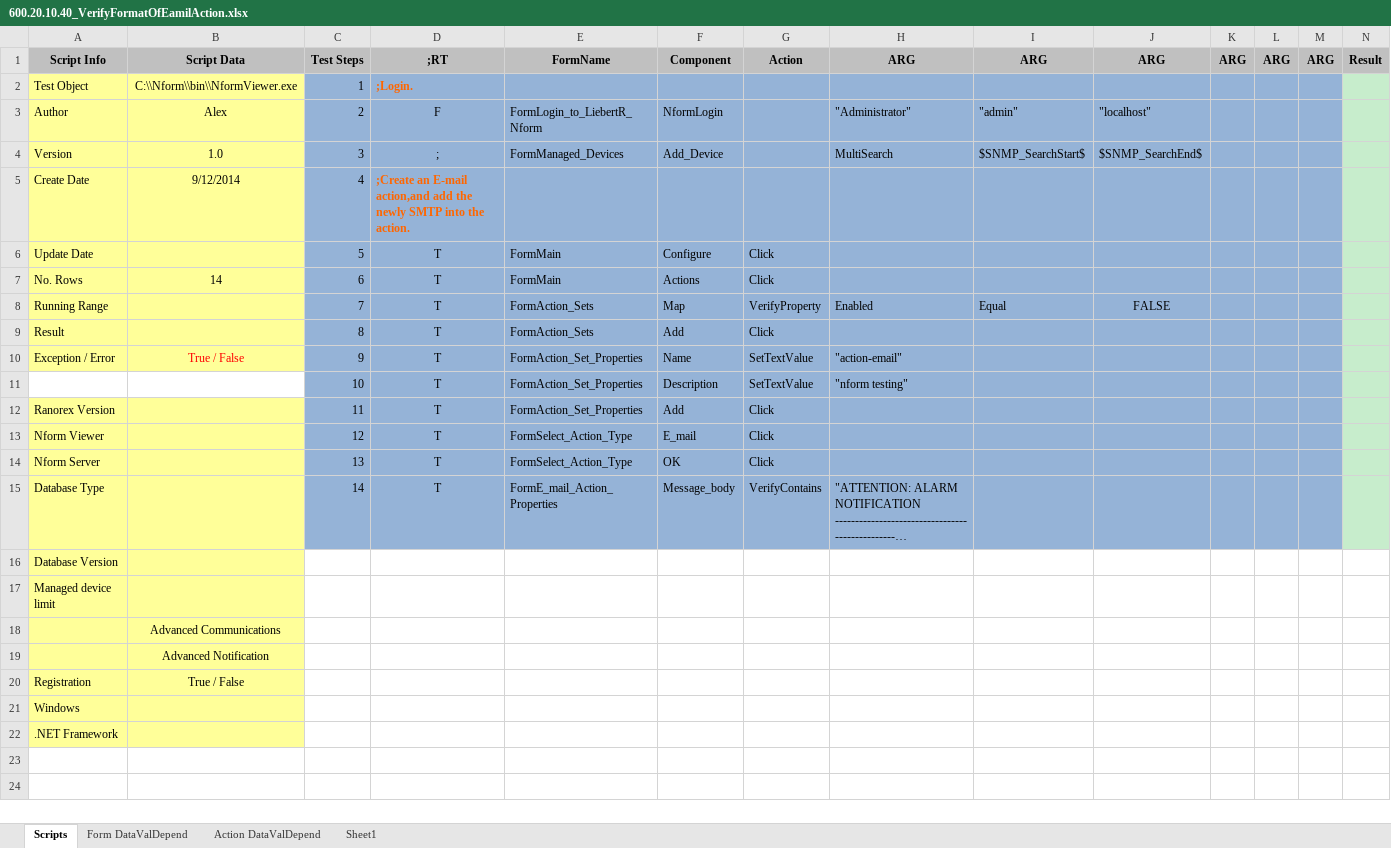
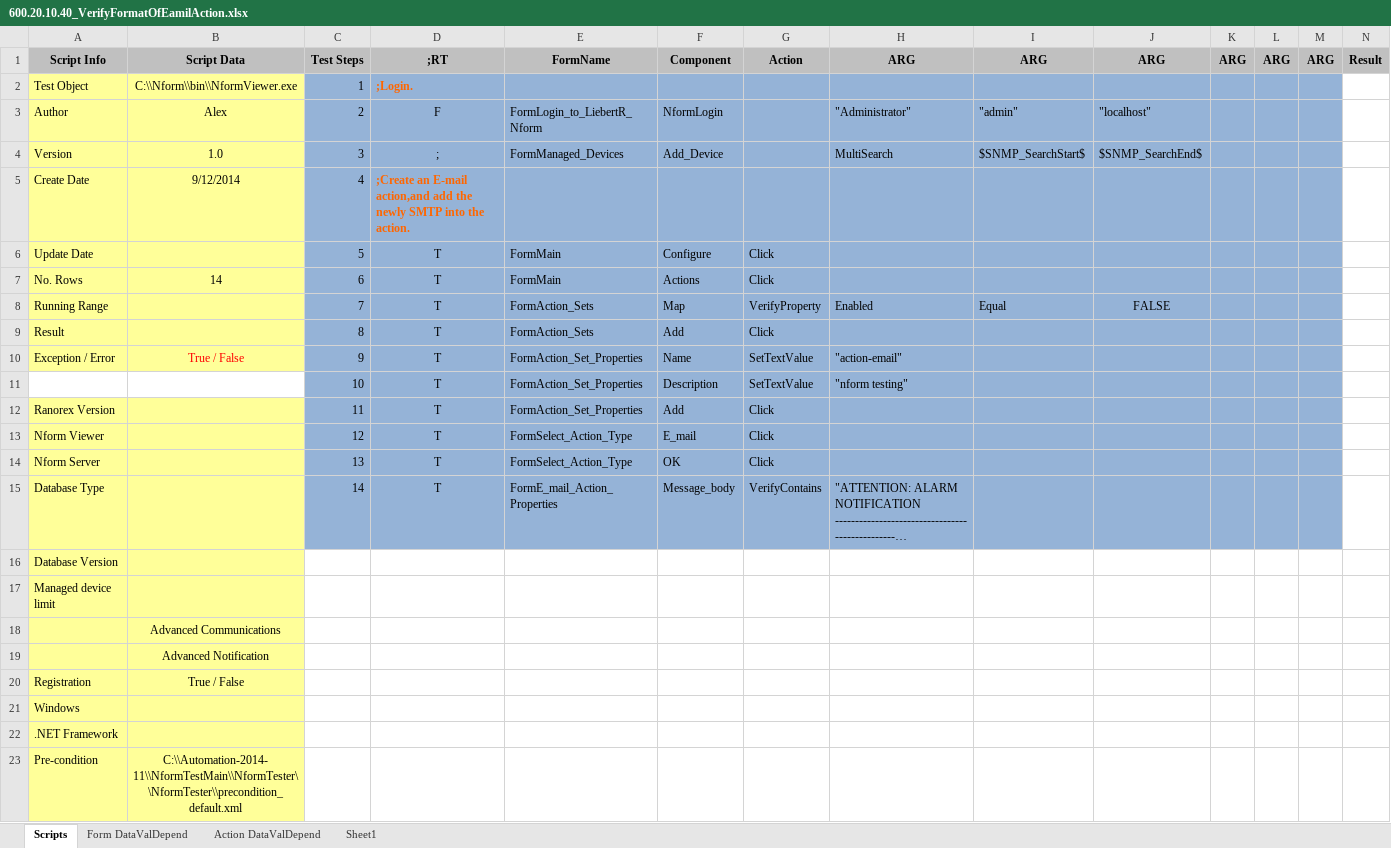
Before and after one commit to YouwenYao/NformTestMain, an Excel workbook: NformTester/NformTester/Keywordscripts/600.20.10.40_VerifyFormatOfEamilAction.xlsx, sheet Scripts, drawn as a sheet; long unchanged cells end in …; values as stored, in another font and other column widths than the file's, no borders; conditional formats not drawn; 1 other sheet too large or unreadable and not compared; the diff names each change by its address in the sheet, - before the commit and + after, or states it on an @@ line.

```diff
--- a/NformTester/NformTester/Keywordscripts/600.20.10.40_VerifyFormatOfEamilAction.xlsx (sheet Scripts)
+++ b/NformTester/NformTester/Keywordscripts/600.20.10.40_VerifyFormatOfEamilAction.xlsx (sheet Scripts)
-N2:N15 fill: #C7EDCC
+N2:N15 fill: none
+row 23: Pre-condition | C:\\Automation-2014-11\\NformTestMain\\NformTester\\NformTester\\precondition_default.xml
```
Also changed, not shown: NformTester/NformTester/Keywordscripts/600.10.20.40_AddDevice.xlsx, NformTester/NformTester/Keywordscripts/600.10.30.160_NewDeviceMustUseNewGlobalSettings.xlsx, 23 other files.
